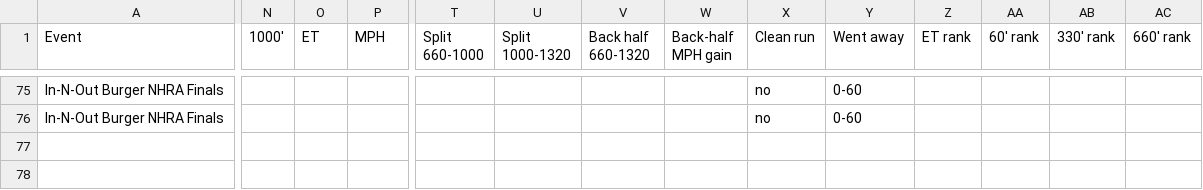
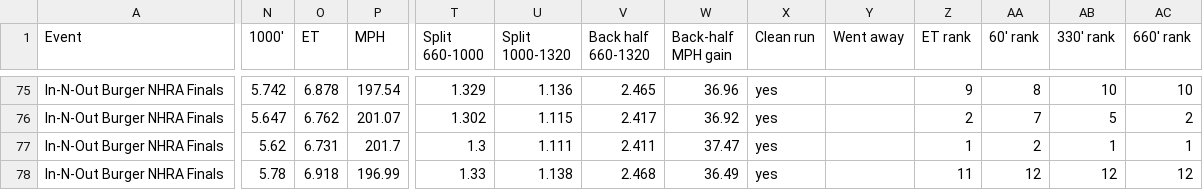
Before and after one commit to wes-buck/di-incrementals, a CSV file: events/2026-nhra-finals/pro-stock-motorcycle/DI-Incrementals-2026-nhra-finals-pro-stock-motorcycle.csv, drawn as a sheet; only a part is shown, gaps mark what is left out; rows hold the shown columns only; the diff covers the shown part only; the diff names each change by its address in the sheet, - before the commit and + after, or states it on an @@ line.

Commit message:
Update: In-N-Out Burger NHRA Finals | Top Fuel Q1,Q2,Q3,E1; Funny Car Q1,Q2,Q3,E1; Pro Stock Q1,Q2,Q3,Q4,E1; Pro Stock Motorcycle Q1,Q2,Q3,Q4,E1

```diff
--- a/events/2026-nhra-finals/pro-stock-motorcycle/DI-Incrementals-2026-nhra-finals-pro-stock-motorcycle.csv
+++ b/events/2026-nhra-finals/pro-stock-motorcycle/DI-Incrementals-2026-nhra-finals-pro-stock-motorcycle.csv
-N75 (1000'): (empty)
+N75 (1000'): 5.742
-O75 (ET): (empty)
+O75 (ET): 6.878
-P75 (MPH): (empty)
+P75 (MPH): 197.54
-T75 (Split 660-1000): (empty)
+T75 (Split 660-1000): 1.329
-U75 (Split 1000-1320): (empty)
+U75 (Split 1000-1320): 1.136
-V75 (Back half 660-1320): (empty)
+V75 (Back half 660-1320): 2.465
-W75 (Back-half MPH gain): (empty)
+W75 (Back-half MPH gain): 36.96
-X75:X76 (Clean run): no
+X75:X76 (Clean run): yes
-Y75:Y76 (Went away): 0-60
+Y75:Y76 (Went away): (empty)
-Z75 (ET rank): (empty)
+Z75 (ET rank): 9
-AA75 (60' rank): (empty)
+AA75 (60' rank): 8
-AB75 (330' rank): (empty)
+AB75 (330' rank): 10
-AC75 (660' rank): (empty)
+AC75 (660' rank): 10
-N76 (1000'): (empty)
+N76 (1000'): 5.647
-O76 (ET): (empty)
+O76 (ET): 6.762
-P76 (MPH): (empty)
+P76 (MPH): 201.07
-T76 (Split 660-1000): (empty)
+T76 (Split 660-1000): 1.302
-U76 (Split 1000-1320): (empty)
+U76 (Split 1000-1320): 1.115
-V76 (Back half 660-1320): (empty)
+V76 (Back half 660-1320): 2.417
-W76 (Back-half MPH gain): (empty)
+W76 (Back-half MPH gain): 36.92
-Z76 (ET rank): (empty)
+Z76 (ET rank): 2
-AA76 (60' rank): (empty)
+AA76 (60' rank): 7
-AB76 (330' rank): (empty)
+AB76 (330' rank): 5
-AC76 (660' rank): (empty)
+AC76 (660' rank): 2
+row 77: In-N-Out Burger NHRA Finals | 5.62 | 6.731 | 201.7 | 1.3 | 1.111 | 2.411 | 37.47 | yes |  | 1 | 2 | 1 | 1
+row 78: In-N-Out Burger NHRA Finals | 5.78 | 6.918 | 196.99 | 1.33 | 1.138 | 2.468 | 36.49 | yes |  | 11 | 12 | 12 | 12
```
Also changed, not shown: 31 edited cells elsewhere in this file, pro-stock-motorcycle/DI-Incrementals-2026-nhra-finals-pro-stock-motorcycle.csv, 14 other files.
